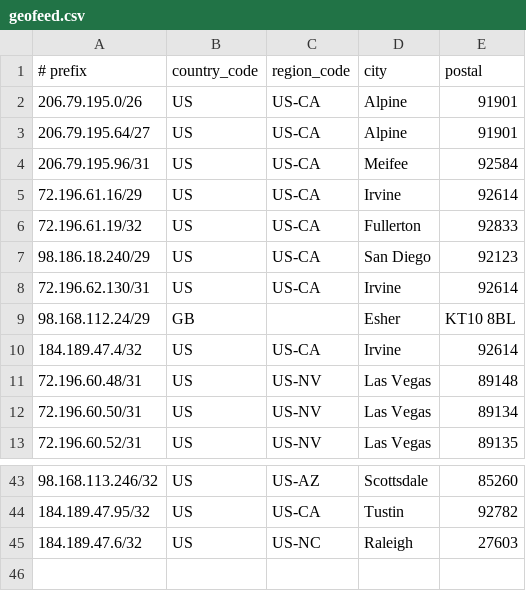
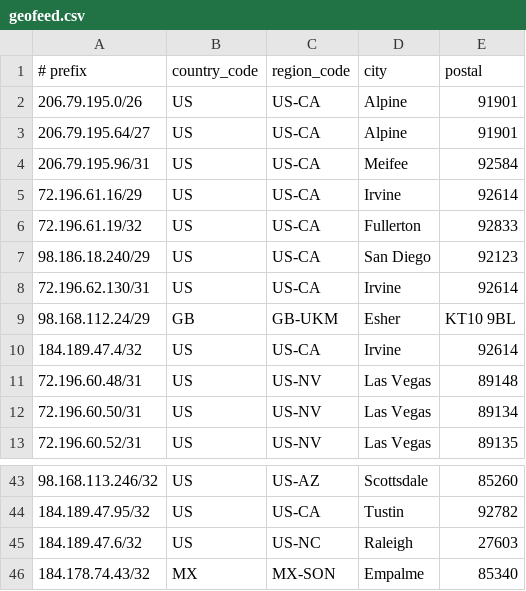
Before and after one commit to cp-rapidscale/GeoIP, a CSV file: geofeed.csv, drawn as a sheet; only a part is shown, gaps mark what is left out.

Commit message:
Update geofeed.csv

```diff
--- a/geofeed.csv
+++ b/geofeed.csv
@@ -8,3 +8,3 @@
 72.196.62.130/31,US,US-CA,Irvine,92614
-98.168.112.24/29,GB,,Esher,KT10 8BL
+98.168.112.24/29,GB,GB-UKM,Esher,KT10 9BL
 184.189.47.4/32,US,US-CA,Irvine,92614
@@ -45 +45,2 @@
 184.189.47.6/32,US,US-NC,Raleigh,27603
+184.178.74.43/32,MX,MX-SON,Empalme,85340
```
